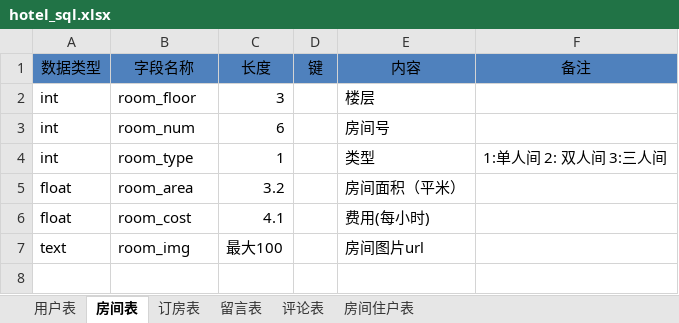
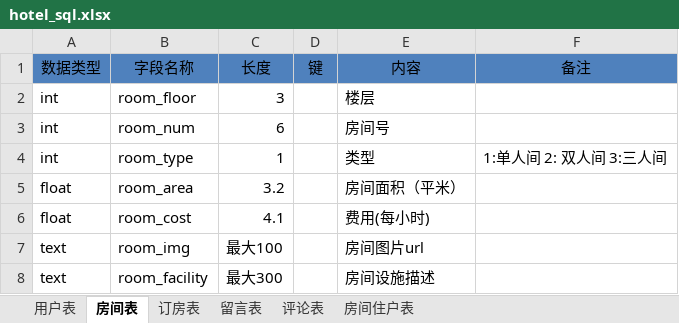
Before and after one commit to keepTrying/hotel, an Excel workbook: doc/hotel_sql.xlsx, sheet 房间表, drawn as a sheet; values as stored, in another font and other column widths than the file's, no borders; the diff names each change by its address in the sheet, - before the commit and + after, or states it on an @@ line.

```diff
--- a/doc/hotel_sql.xlsx (sheet 房间表)
+++ b/doc/hotel_sql.xlsx (sheet 房间表)
+row 8: text | room_facility | 最大300 |  | 房间设施描述
```
Also changed, not shown: 27 other files.
